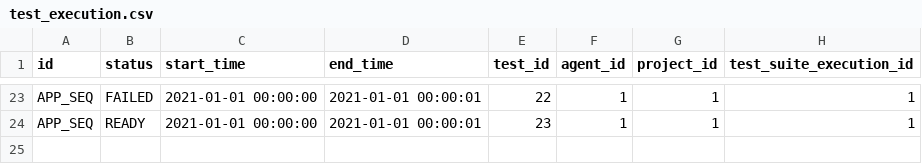
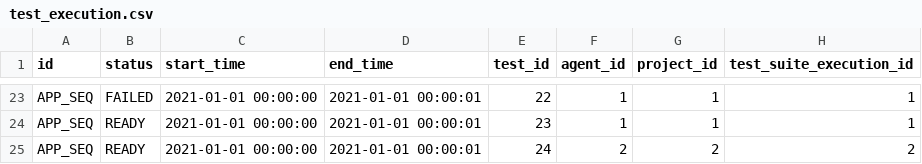
Before and after one commit to saveourtool/save-cloud, a CSV file: db/changelog/v-1/sqlRequests/test_execution.csv, drawn as a sheet; only a part is shown, gaps mark what is left out.

Commit message:
bugfix/offset-per-execution(#97)
### What's done:
  * Fixed bugs

```diff
--- a/db/changelog/v-1/sqlRequests/test_execution.csv
+++ b/db/changelog/v-1/sqlRequests/test_execution.csv
@@ -24 +24,2 @@ id;status;start_time;end_time;test_id;agent_id;project_id;test_suite_execution_i
 "APP_SEQ";"READY";"2021-01-01 00:00:00";"2021-01-01 00:00:01";"23";1;1;1
+"APP_SEQ";"READY";"2021-01-01 00:00:00";"2021-01-01 00:00:01";"24";2;2;2
```
Also changed, not shown: db/changelog/v-1/sqlRequests/test.csv, 7 other files.
